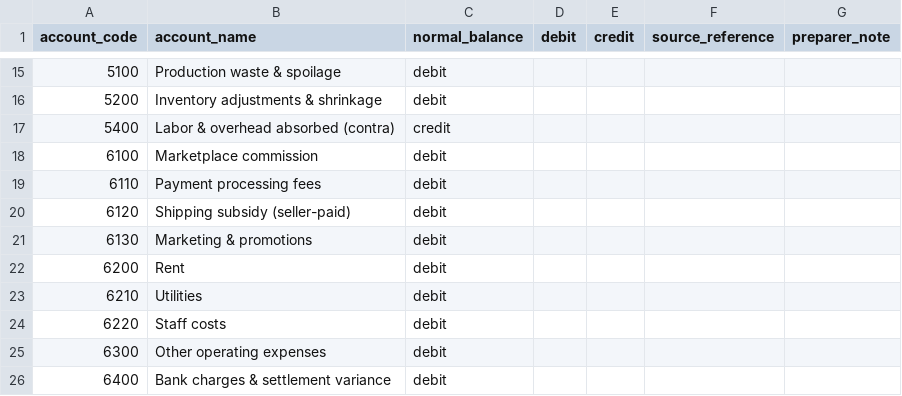
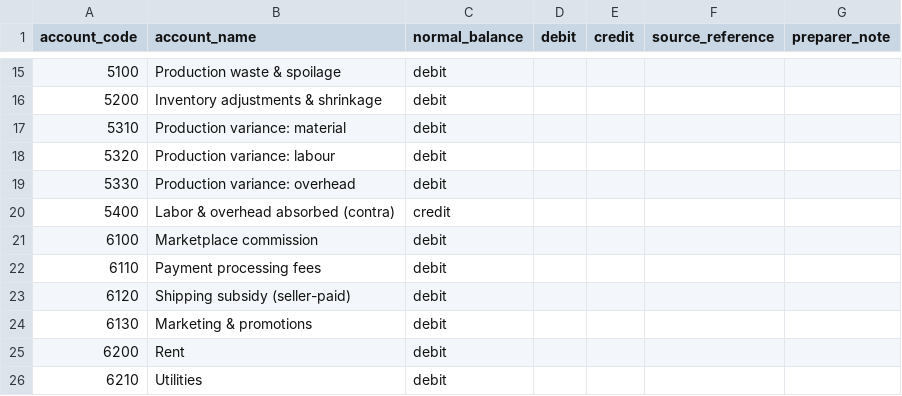
Before and after one commit to tomcraft-grp/bizops-platform, a CSV file: docs/accounting/OPENING_BALANCE_TEMPLATE.csv, drawn as a sheet; only a part is shown, gaps mark what is left out; the shorter side is filled out with more unchanged rows; the diff names each change by its address in the sheet, - before the commit and + after, or states it on an @@ line.

```diff
--- a/docs/accounting/OPENING_BALANCE_TEMPLATE.csv
+++ b/docs/accounting/OPENING_BALANCE_TEMPLATE.csv
+row 17: 5310 | Production variance: material | debit
+row 18: 5320 | Production variance: labour | debit
+row 19: 5330 | Production variance: overhead | debit
```
Also changed, not shown: docs/accounting/CHART_OF_ACCOUNTS.csv, docs/accounting/TRANSACTION_ACCOUNT_MAPPING.csv, 46 other files.
